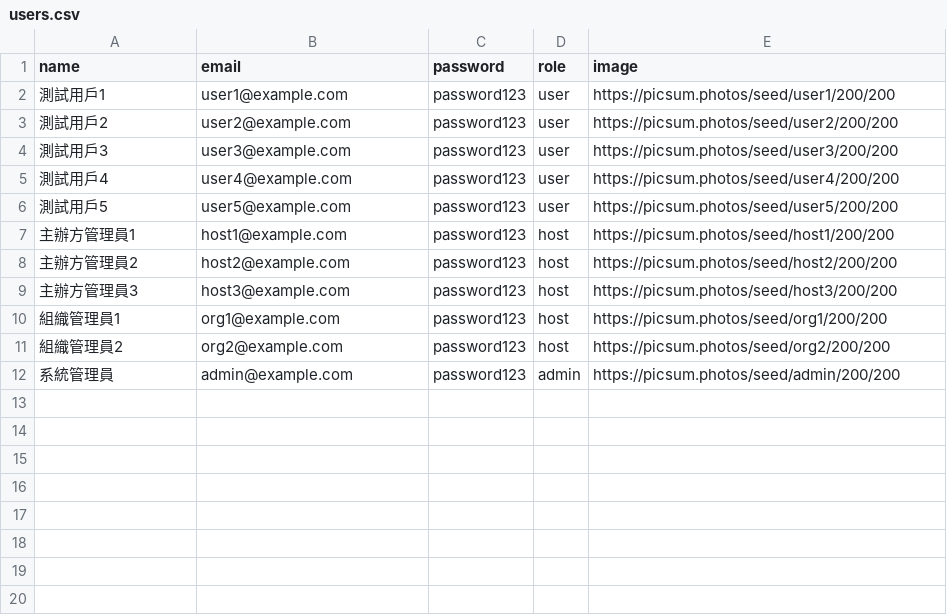
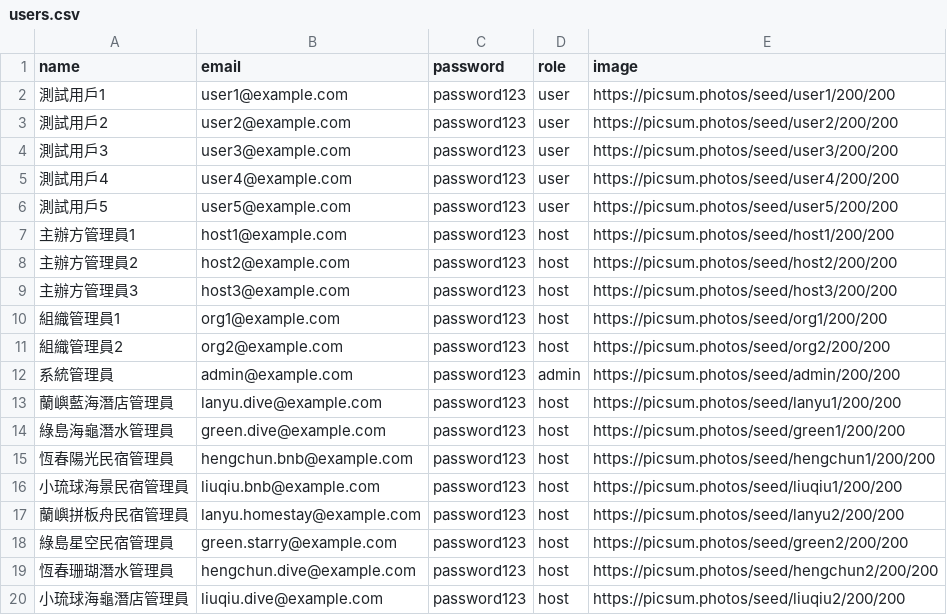
Before and after one commit to WuSKai403/taiwanstay-front, a CSV file: data/seed/users.csv, drawn as a sheet.

```diff
--- a/data/seed/users.csv
+++ b/data/seed/users.csv
@@ -12 +12,9 @@ name,email,password,role,image
 系統管理員,admin@example.com,password123,admin,https://picsum.photos/seed/admin/200/200
+蘭嶼藍海潛店管理員,lanyu.dive@example.com,password123,host,https://picsum.photos/seed/lanyu1/200/200
+綠島海龜潛水管理員,green.dive@example.com,password123,host,https://picsum.photos/seed/green1/200/200
+恆春陽光民宿管理員,hengchun.bnb@example.com,password123,host,https://picsum.photos/seed/hengchun1/200/200
+小琉球海景民宿管理員,liuqiu.bnb@example.com,password123,host,https://picsum.photos/seed/liuqiu1/200/200
+蘭嶼拼板舟民宿管理員,lanyu.homestay@example.com,password123,host,https://picsum.photos/seed/lanyu2/200/200
+綠島星空民宿管理員,green.starry@example.com,password123,host,https://picsum.photos/seed/green2/200/200
+恆春珊瑚潛水管理員,hengchun.dive@example.com,password123,host,https://picsum.photos/seed/hengchun2/200/200
+小琉球海龜潛店管理員,liuqiu.dive@example.com,password123,host,https://picsum.photos/seed/liuqiu2/200/200
```
Also changed, not shown: data/seed/hosts.csv, data/seed/opportunities.csv, 9 other files.
